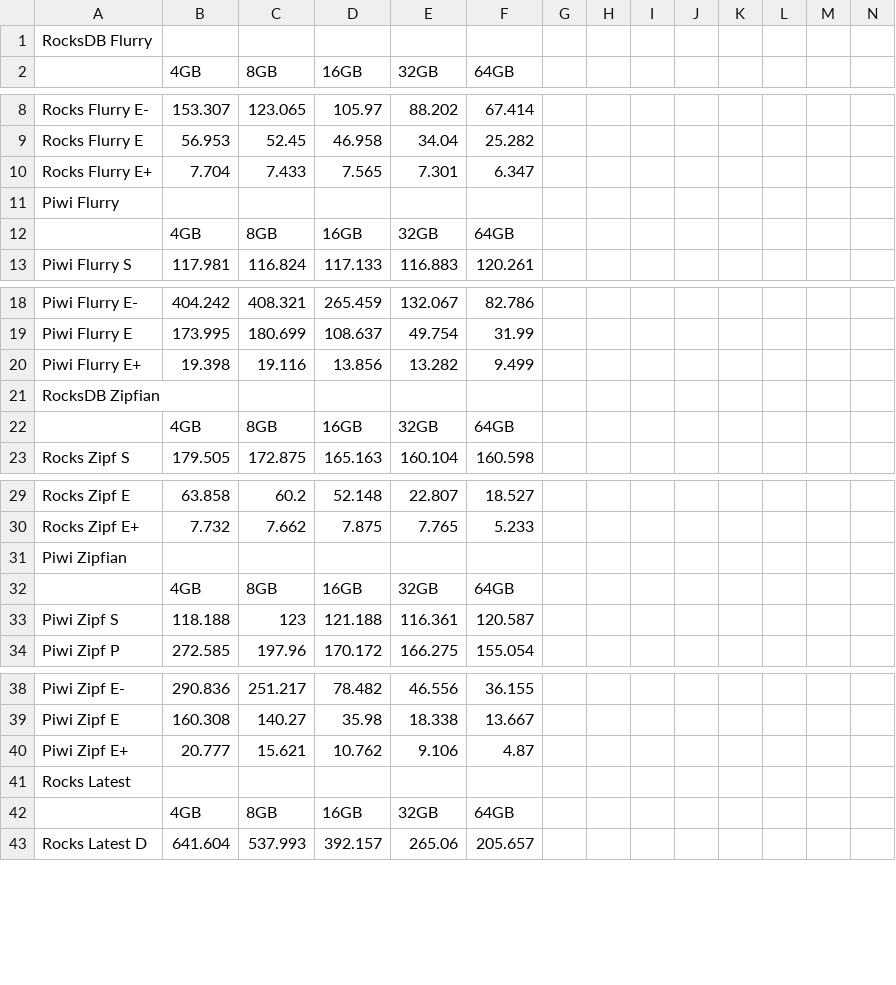
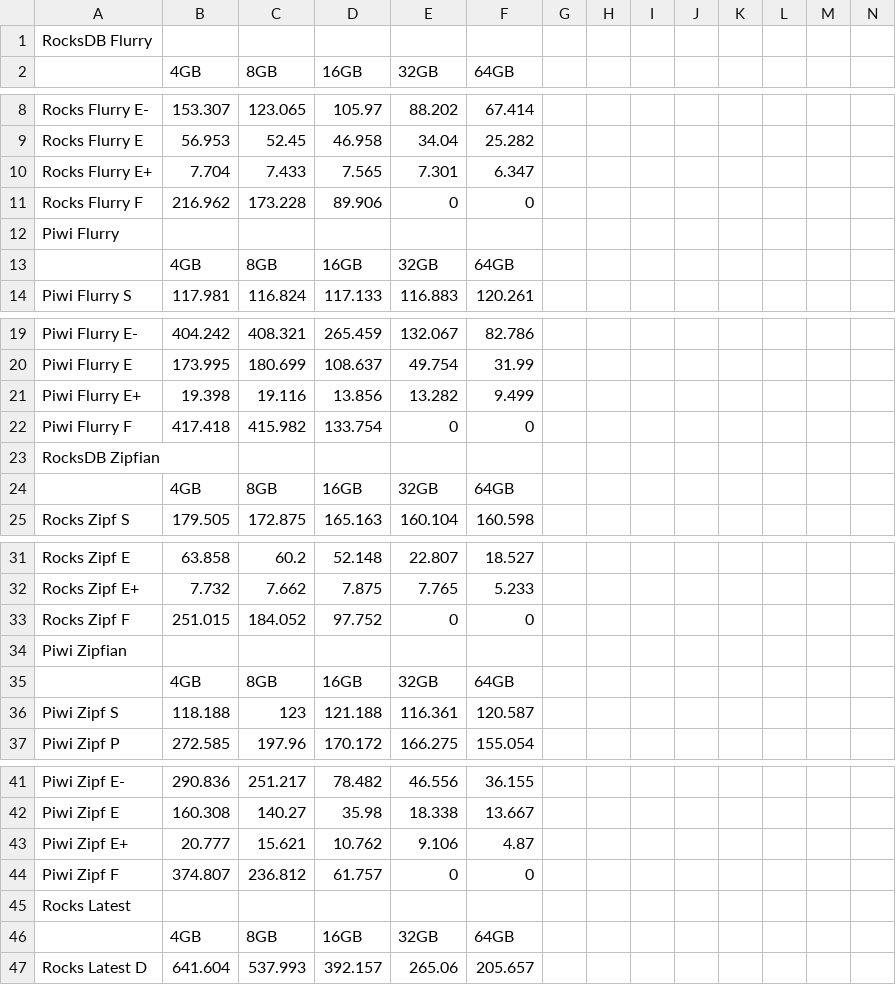
Before and after one commit to Eshcar/PiWi, a CSV file: SOSP/figs/Pewee - _golden_ benchmark set - csv_for_figs.csv, drawn as a sheet; only a part is shown, gaps mark what is left out; rows hold the shown columns only; the diff names each change by its address in the sheet, - before the commit and + after, or states it on an @@ line.

Commit message:
added workload F graph, no up-to-date data yet

```diff
--- a/SOSP/figs/Pewee - _golden_ benchmark set - csv_for_figs.csv
+++ b/SOSP/figs/Pewee - _golden_ benchmark set - csv_for_figs.csv
+row 11: Rocks Flurry F | 216.962 | 173.228 | 89.906 | 0 | 0
+row 22: Piwi Flurry F | 417.418 | 415.982 | 133.754 | 0 | 0
+row 33: Rocks Zipf F | 251.015 | 184.052 | 97.752 | 0 | 0
+row 44: Piwi Zipf F | 374.807 | 236.812 | 61.757 | 0 | 0
```
Also changed, not shown: 22 other files.
